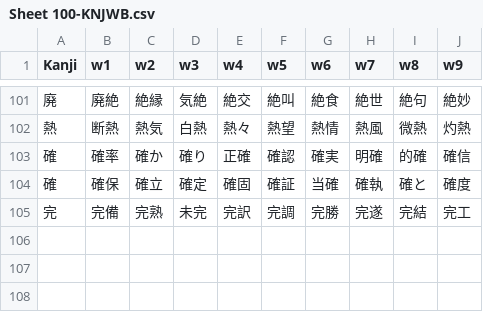
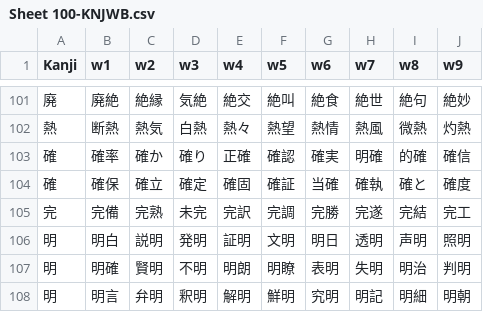
Before and after one commit to rexesian/nihongo, a CSV file: docs/rdata/Sheet 100-KNJWB.csv, drawn as a sheet; only a part is shown, gaps mark what is left out.

```diff
--- a/docs/rdata/Sheet 100-KNJWB.csv
+++ b/docs/rdata/Sheet 100-KNJWB.csv
@@ -105 +105,4 @@ Kanji,w1,w2,w3,w4,w5,w6,w7,w8,w9
 完,完備,完熟,未完,完訳,完調,完勝,完遂,完結,完工
+明,明白,説明,発明,証明,文明,明日,透明,声明,照明
+明,明確,賢明,不明,明朗,明瞭,表明,失明,明治,判明
+明,明言,弁明,釈明,解明,鮮明,究明,明記,明細,明朝
```
Also changed, not shown: docs/rdata/Sheet 119-WBLWW.csv, rdata/Sheet 100-KNJWB.csv, 10 other files.
